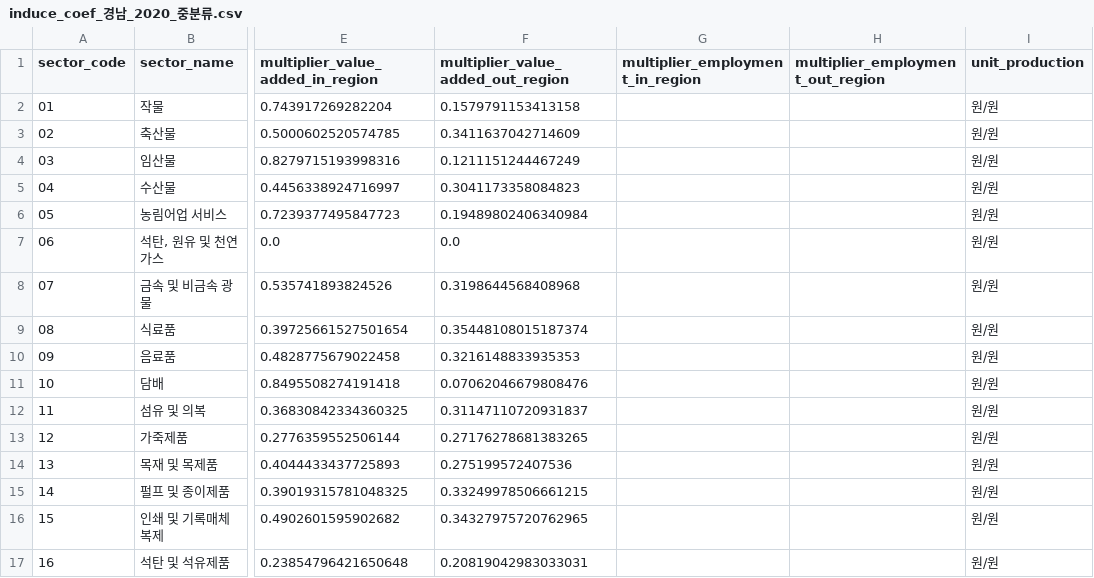
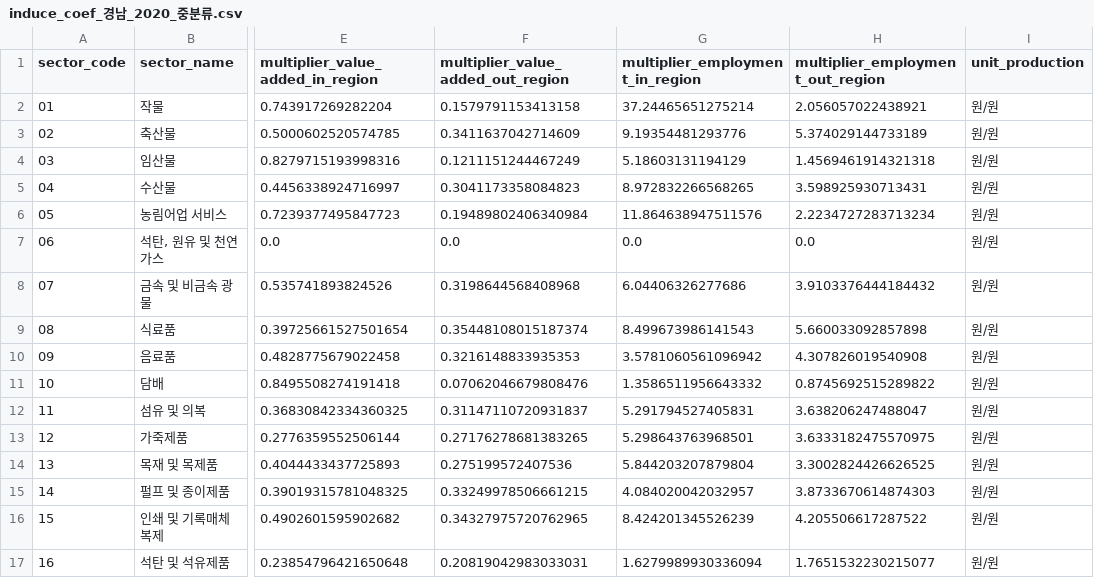
Before and after one commit to z0nam/korea-rio-mcp, a CSV file: src/rio_mcp/data/coefficients/induce_coef_경남_2020_중분류.csv, drawn as a sheet; only a part is shown, gaps mark what is left out; the diff covers the shown part only; the diff names each change by its address in the sheet, - before the commit and + after, or states it on an @@ line.

```diff
--- a/src/rio_mcp/data/coefficients/induce_coef_경남_2020_중분류.csv
+++ b/src/rio_mcp/data/coefficients/induce_coef_경남_2020_중분류.csv
-G2 (multiplier_employment_in_region): (empty)
+G2 (multiplier_employment_in_region): 37.24465651275214
-H2 (multiplier_employment_out_region): (empty)
+H2 (multiplier_employment_out_region): 2.056057022438921
-G3 (multiplier_employment_in_region): (empty)
+G3 (multiplier_employment_in_region): 9.19354481293776
-H3 (multiplier_employment_out_region): (empty)
+H3 (multiplier_employment_out_region): 5.374029144733189
-G4 (multiplier_employment_in_region): (empty)
+G4 (multiplier_employment_in_region): 5.18603131194129
-H4 (multiplier_employment_out_region): (empty)
+H4 (multiplier_employment_out_region): 1.4569461914321318
-G5 (multiplier_employment_in_region): (empty)
+G5 (multiplier_employment_in_region): 8.972832266568265
-H5 (multiplier_employment_out_region): (empty)
+H5 (multiplier_employment_out_region): 3.598925930713431
-G6 (multiplier_employment_in_region): (empty)
+G6 (multiplier_employment_in_region): 11.864638947511576
-H6 (multiplier_employment_out_region): (empty)
+H6 (multiplier_employment_out_region): 2.2234727283713234
-G7 (multiplier_employment_in_region): (empty)
+G7 (multiplier_employment_in_region): 0.0
-H7 (multiplier_employment_out_region): (empty)
+H7 (multiplier_employment_out_region): 0.0
-G8 (multiplier_employment_in_region): (empty)
+G8 (multiplier_employment_in_region): 6.04406326277686
-H8 (multiplier_employment_out_region): (empty)
+H8 (multiplier_employment_out_region): 3.9103376444184432
-G9 (multiplier_employment_in_region): (empty)
+G9 (multiplier_employment_in_region): 8.499673986141543
-H9 (multiplier_employment_out_region): (empty)
+H9 (multiplier_employment_out_region): 5.660033092857898
-G10 (multiplier_employment_in_region): (empty)
+G10 (multiplier_employment_in_region): 3.5781060561096942
-H10 (multiplier_employment_out_region): (empty)
+H10 (multiplier_employment_out_region): 4.307826019540908
-G11 (multiplier_employment_in_region): (empty)
+G11 (multiplier_employment_in_region): 1.3586511956643332
-H11 (multiplier_employment_out_region): (empty)
+H11 (multiplier_employment_out_region): 0.8745692515289822
-G12 (multiplier_employment_in_region): (empty)
+G12 (multiplier_employment_in_region): 5.291794527405831
-H12 (multiplier_employment_out_region): (empty)
+H12 (multiplier_employment_out_region): 3.638206247488047
-G13 (multiplier_employment_in_region): (empty)
+G13 (multiplier_employment_in_region): 5.298643763968501
-H13 (multiplier_employment_out_region): (empty)
+H13 (multiplier_employment_out_region): 3.6333182475570975
-G14 (multiplier_employment_in_region): (empty)
+G14 (multiplier_employment_in_region): 5.844203207879804
-H14 (multiplier_employment_out_region): (empty)
+H14 (multiplier_employment_out_region): 3.3002824426626525
-G15 (multiplier_employment_in_region): (empty)
+G15 (multiplier_employment_in_region): 4.084020042032957
-H15 (multiplier_employment_out_region): (empty)
+H15 (multiplier_employment_out_region): 3.8733670614874303
-G16 (multiplier_employment_in_region): (empty)
+G16 (multiplier_employment_in_region): 8.424201345526239
-H16 (multiplier_employment_out_region): (empty)
+H16 (multiplier_employment_out_region): 4.205506617287522
-G17 (multiplier_employment_in_region): (empty)
+G17 (multiplier_employment_in_region): 1.6279989930336094
-H17 (multiplier_employment_out_region): (empty)
+H17 (multiplier_employment_out_region): 1.7651532230215077
```
Also changed, not shown: 134 edited cells elsewhere in this file, src/rio_mcp/data/coefficients/induce_coef_경기_2020_중분류.csv, src/rio_mcp/data/coefficients/induce_coef_경북_2020_중분류.csv, 16 other files.
